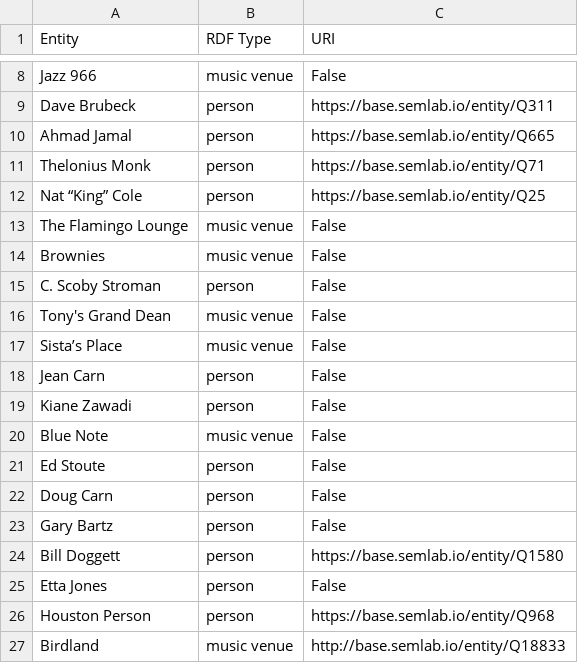
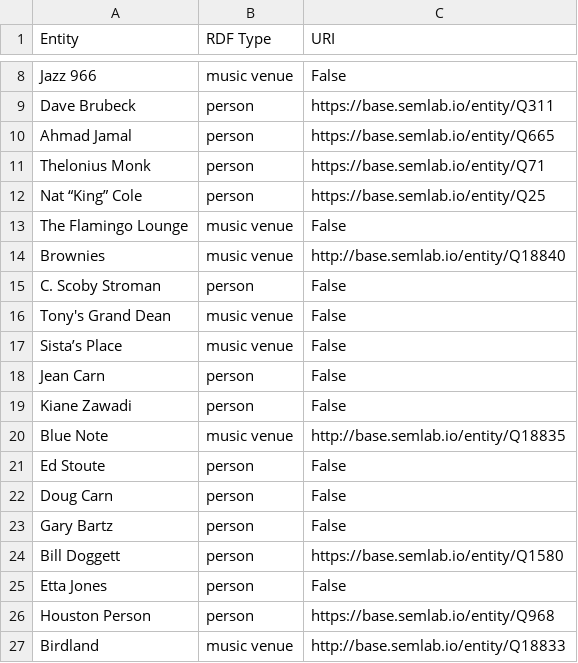
Before and after one commit to weeksvilleheritagecenter/linking-lost-jazz-shrines, a CSV file: data/selavy_exports/2010.05.06_selavy_export.csv, drawn as a sheet; only a part is shown, gaps mark what is left out.

Commit message:
Update 2010.05.06_selavy_export.csv

```diff
--- a/data/selavy_exports/2010.05.06_selavy_export.csv
+++ b/data/selavy_exports/2010.05.06_selavy_export.csv
@@ -13,3 +13,3 @@ Nat “King” Cole,person,https://base.semlab.io/entity/Q25
 The Flamingo Lounge,music venue,False
-Brownies,music venue,False
+Brownies,music venue,http://base.semlab.io/entity/Q18840
 C. Scoby Stroman,person,False
@@ -19,3 +19,3 @@ Jean Carn,person,False
 Kiane Zawadi,person,False
-Blue Note,music venue,False
+Blue Note,music venue,http://base.semlab.io/entity/Q18835
 Ed Stoute,person,False
```
